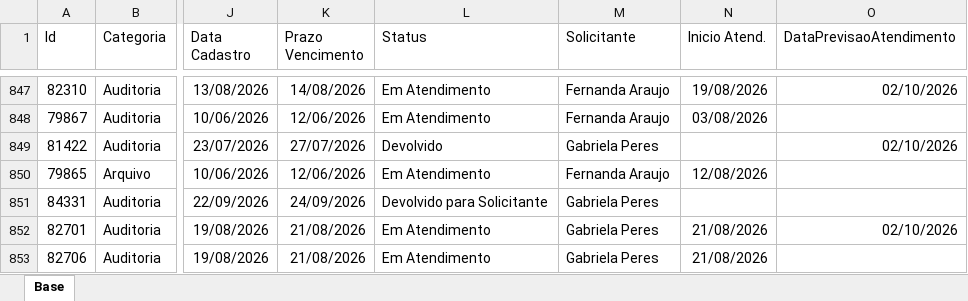
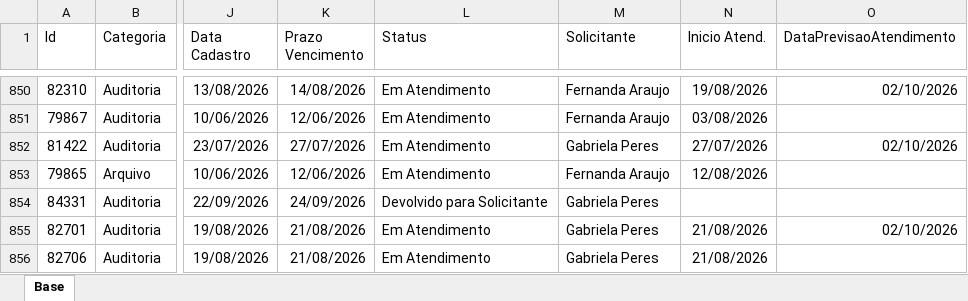
Before and after one commit to Controladoria-MG/Portal-dos-chamados, an Excel workbook: data/base.xlsx, sheet Base, drawn as a sheet; only a part is shown, gaps mark what is left out; values as stored, in another font and other column widths than the file's, no borders; table styles not drawn; addresses are those after the commit; the diff covers the shown part only; the diff names each change by its address in the sheet, - before the commit and + after, or states it on an @@ line.

```diff
--- a/data/base.xlsx (sheet Base)
+++ b/data/base.xlsx (sheet Base)
-L852 (Status): Devolvido
+L852 (Status): Em Atendimento
-N852 (Inicio Atend.): (empty)
+N852 (Inicio Atend.): 27/07/2026
```
Also changed, not shown: 3 added rows and 44 edited cells elsewhere in this sheet, 2 other files.
